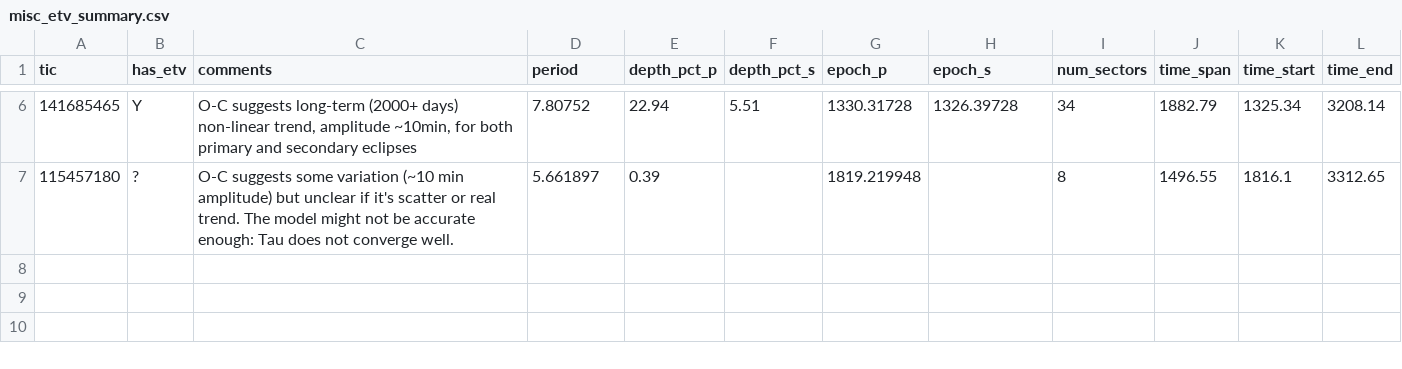
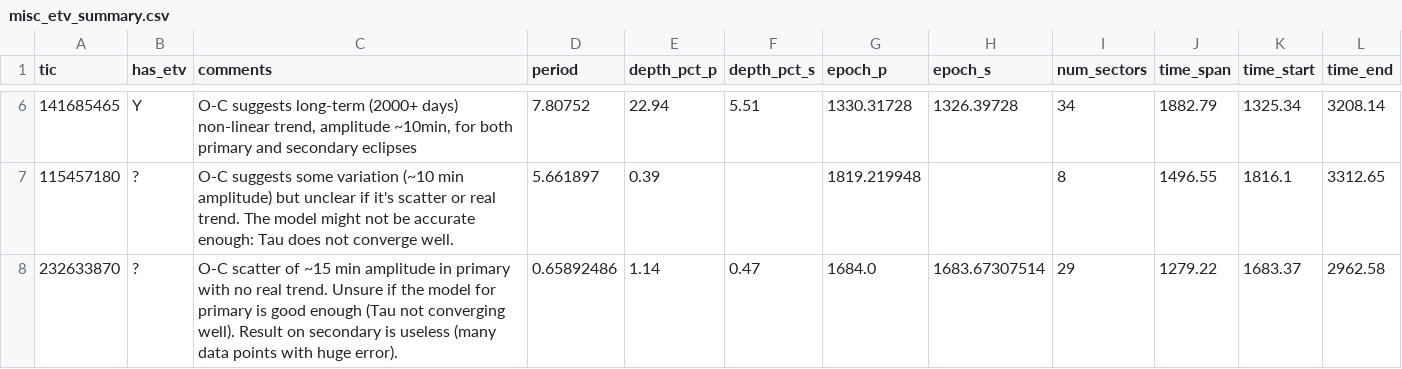
Before and after one commit to orionlee/PH_TESS_I_LightCurveViewer, a CSV file: eb_with_diff_sb_period/etv/misc_etv_summary.csv, drawn as a sheet; only a part is shown, gaps mark what is left out.

Commit message:
ETV for TIC 232633870: unsure, scatter on primary with no trend, model Tau does not converge well.

```diff
--- a/eb_with_diff_sb_period/etv/misc_etv_summary.csv
+++ b/eb_with_diff_sb_period/etv/misc_etv_summary.csv
@@ -7 +7,2 @@ tic,has_etv,comments,period,depth_pct_p,depth_pct_s,epoch_p,epoch_s,num_sectors,
 115457180,?,O-C suggests some variation (~10 min amplitude) but unclear if it's scatter or real trend. The model might not be accurate enough: Tau does not converge well.,5.661897,0.39,,1819.219948,,8,1496.55,1816.1,3312.65
+232633870,?,O-C scatter of ~15 min amplitude in primary with no real trend. Unsure if the model for primary is good enough (Tau not converging well). Result on secondary is useless (many data points with huge error).,0.65892486,1.14,0.47,1684.0,1683.67307514,29,1279.22,1683.37,2962.58
```
Also changed, not shown: 2 other files.
